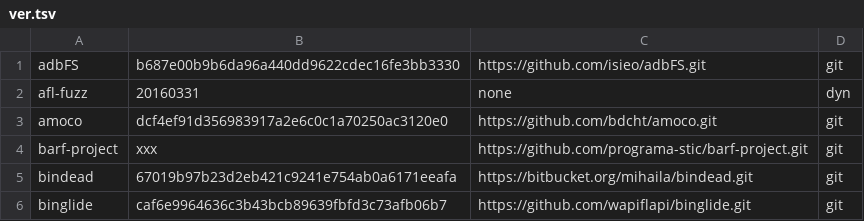
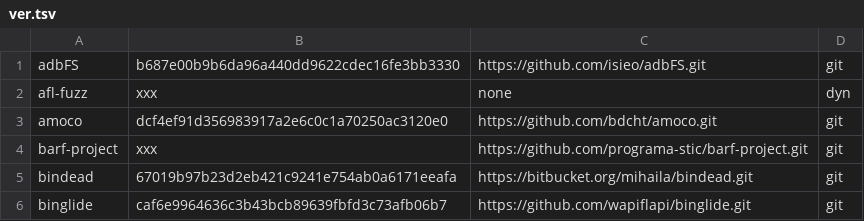
Before and after one commit to iNarcissuss/zzz, a TSV file: ver.tsv, drawn as a sheet; only a part is shown.

Commit message:
Update ver.tsv

```diff
--- a/ver.tsv
+++ b/ver.tsv
@@ -1,3 +1,3 @@
 adbFS	b687e00b9b6da96a440dd9622cdec16fe3bb3330	https://github.com/isieo/adbFS.git	git
-afl-fuzz	20160331	none	dyn
+afl-fuzz	xxx	none	dyn
 amoco	dcf4ef91d356983917a2e6c0c1a70250ac3120e0	https://github.com/bdcht/amoco.git	git
```
